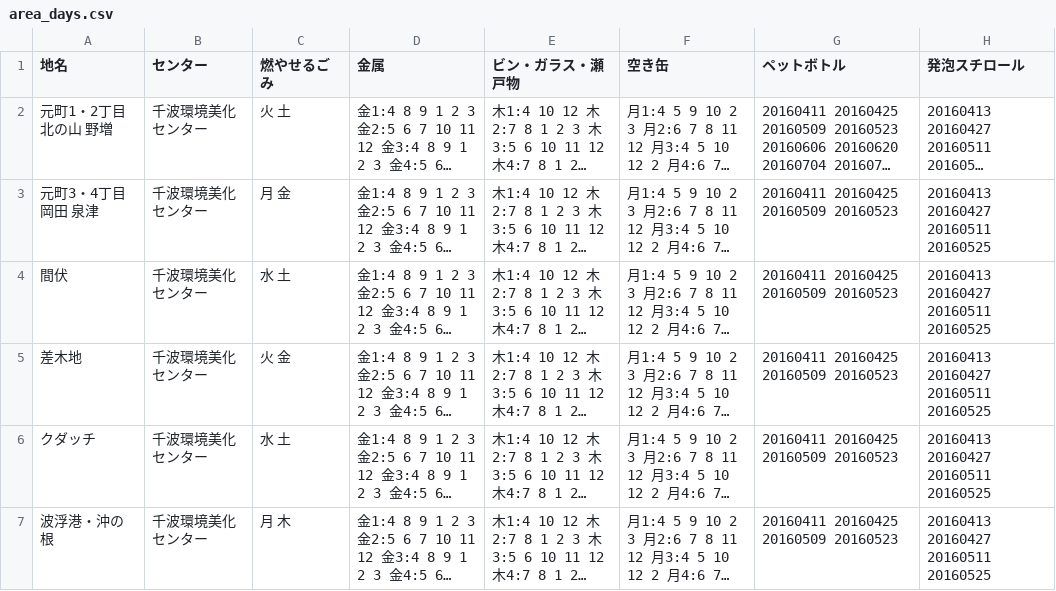
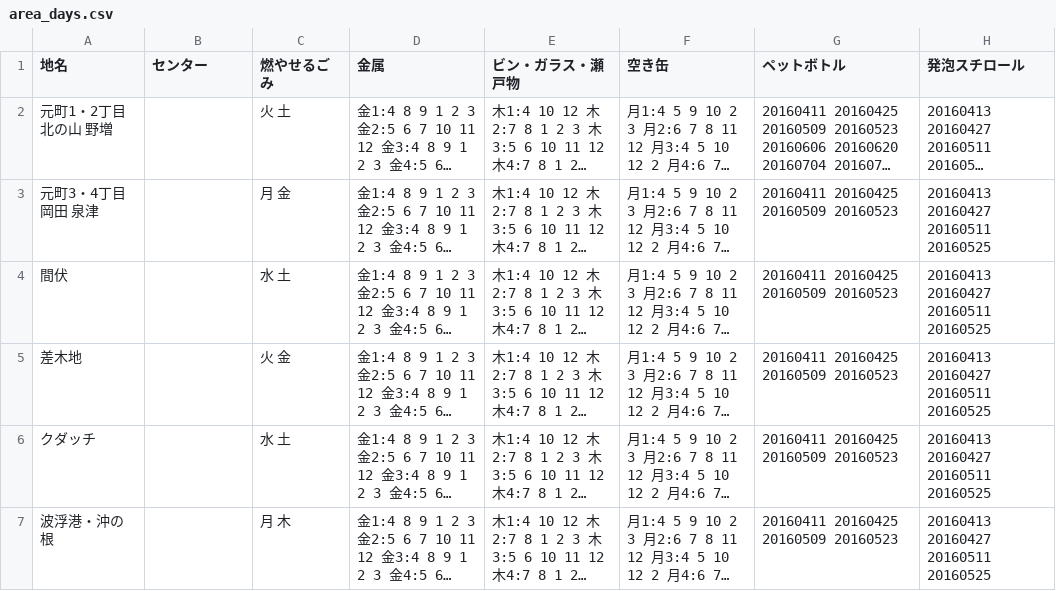
Before and after one commit to itoht2/5374, a CSV file: data/area_days.csv, drawn as a sheet; long unchanged cells end in …; the diff names each change by its address in the sheet, - before the commit and + after, or states it on an @@ line.

Commit message:
Update area_days.csv

```diff
--- a/data/area_days.csv
+++ b/data/area_days.csv
-B2:B7 (センター): 千波環境美化センター
+B2:B7 (センター): (empty)
```
